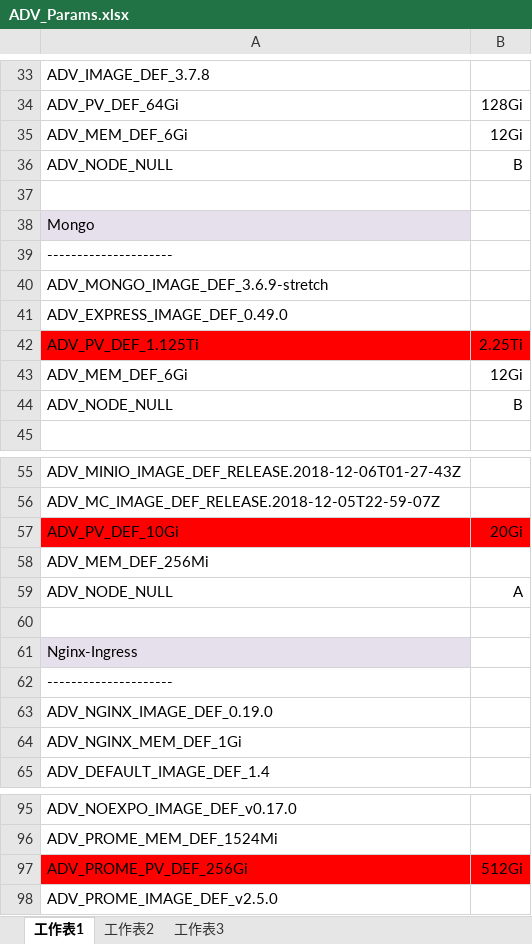
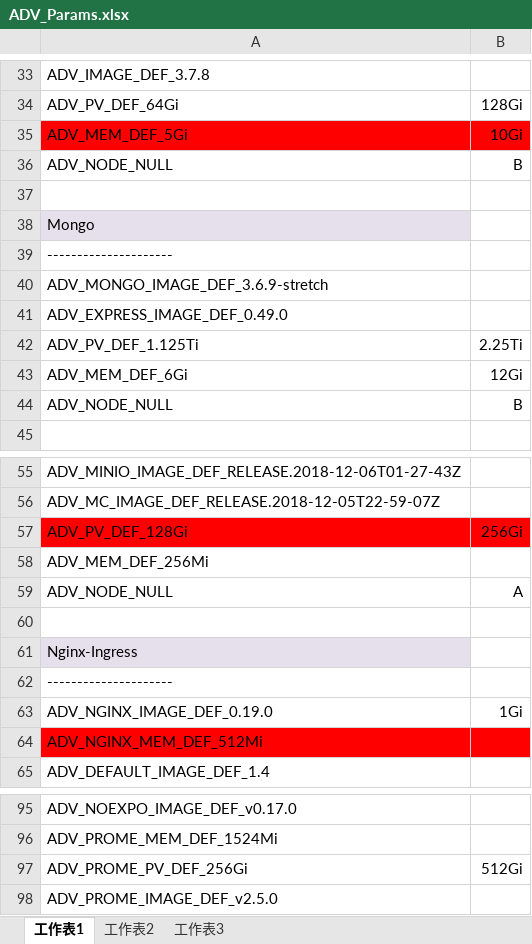
Before and after one commit to TsubasaEX/Tracks, an Excel workbook: spec/ADV_Params.xlsx, sheet 工作表1, drawn as a sheet; only a part is shown, gaps mark what is left out; values as stored, in another font and other column widths than the file's, no borders; charts and pictures not drawn; removed rows and columns are numbered as before the commit, all else as after; the diff covers the shown part only; the diff names each change by its address in the sheet, - before the commit and + after, or states it on an @@ line.

```diff
--- a/spec/ADV_Params.xlsx (sheet 工作表1)
+++ b/spec/ADV_Params.xlsx (sheet 工作表1)
-A35: ADV_MEM_DEF_6Gi
+A35: ADV_MEM_DEF_5Gi
-A35:B35 fill: none
+A35:B35 fill: #FF0000
-B35: 12Gi
+B35: 10Gi
-A42:B42 fill: #FF0000
+A42:B42 fill: none
-row 57: ADV_PV_DEF_10Gi | 20Gi
+row 57: ADV_PV_DEF_128Gi | 256Gi
-B63: (empty)
+B63: 1Gi
-A64: ADV_NGINX_MEM_DEF_1Gi
+A64: ADV_NGINX_MEM_DEF_512Mi
-A64:B64 fill: none
+A64:B64 fill: #FF0000
-A97:B97 fill: #FF0000
+A97:B97 fill: none
```
Also changed, not shown: cell formats elsewhere in this sheet, spec/ark3530_specs.xlsx.
